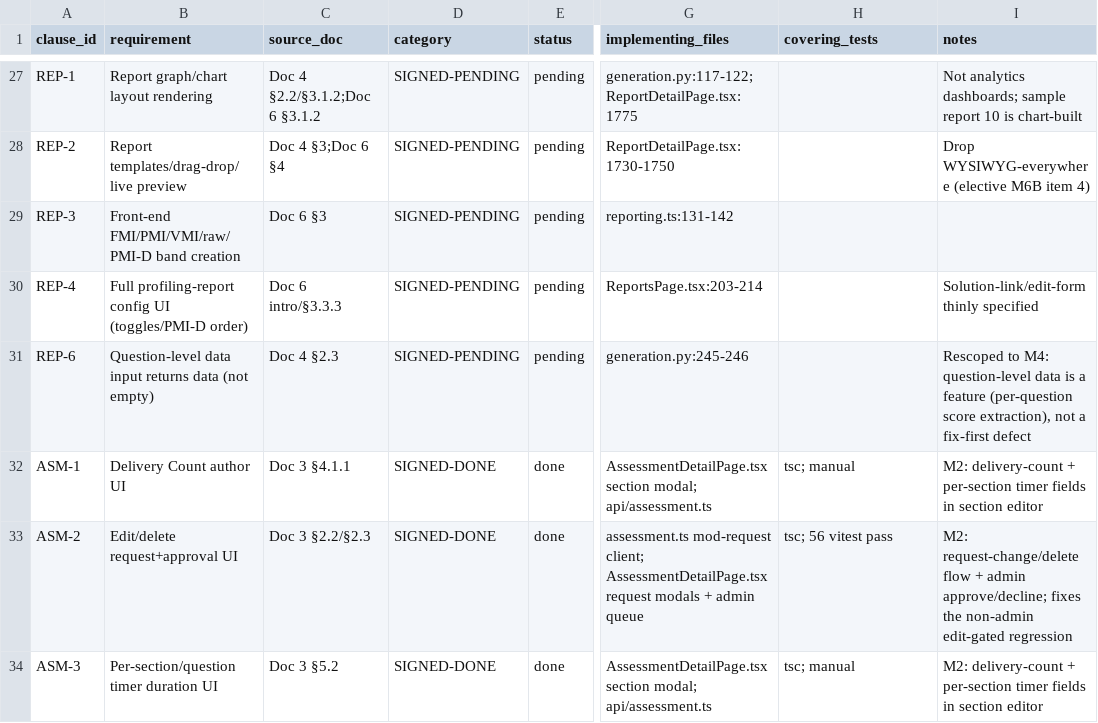
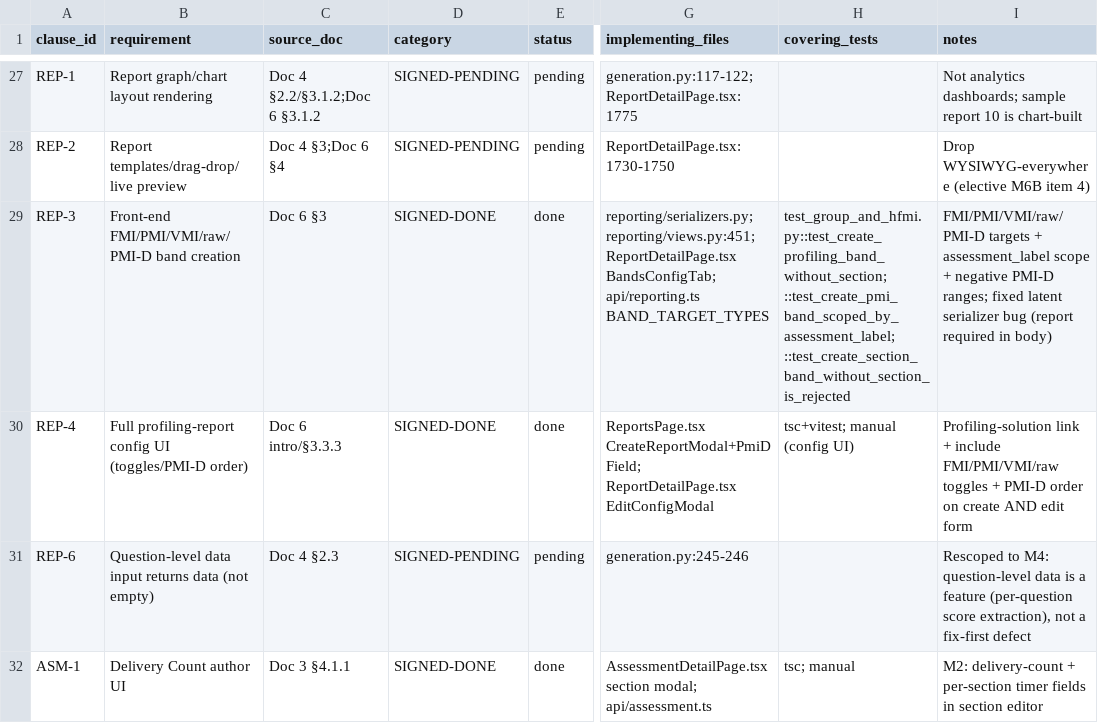
Before and after one commit to sanjayaluva/careerjudge_python, a CSV file: docs/compliance/traceability_matrix.csv, drawn as a sheet; only a part is shown, gaps mark what is left out; the shorter side is filled out with more unchanged rows; the diff names each change by its address in the sheet, - before the commit and + after, or states it on an @@ line.

```diff
--- a/docs/compliance/traceability_matrix.csv
+++ b/docs/compliance/traceability_matrix.csv
-D29:D30 (category): SIGNED-PENDING
+D29:D30 (category): SIGNED-DONE
-E29:E30 (status): pending
+E29:E30 (status): done
-G29 (implementing_files): reporting.ts:131-142
+G29 (implementing_files): reporting/serializers.py; reporting/views.py:451; ReportDetailPage.tsx BandsConfigTab; api/reporting.ts BAND_TARGET_TYPES
-H29 (covering_tests): (empty)
+H29 (covering_tests): test_group_and_hfmi.py::test_create_profiling_band_without_section; ::test_create_pmi_band_scoped_by_assessment_label; ::test_create_section_band_without_section_is_rejected
-I29 (notes): (empty)
+I29 (notes): FMI/PMI/VMI/raw/PMI-D targets + assessment_label scope + negative PMI-D ranges; fixed latent serializer bug (report required in body)
-G30 (implementing_files): ReportsPage.tsx:203-214
+G30 (implementing_files): ReportsPage.tsx CreateReportModal+PmiDField; ReportDetailPage.tsx EditConfigModal
-H30 (covering_tests): (empty)
+H30 (covering_tests): tsc+vitest; manual (config UI)
-I30 (notes): Solution-link/edit-form thinly specified
+I30 (notes): Profiling-solution link + include FMI/PMI/VMI/raw toggles + PMI-D order on create AND edit form
```
Also changed, not shown: 5 other files.
